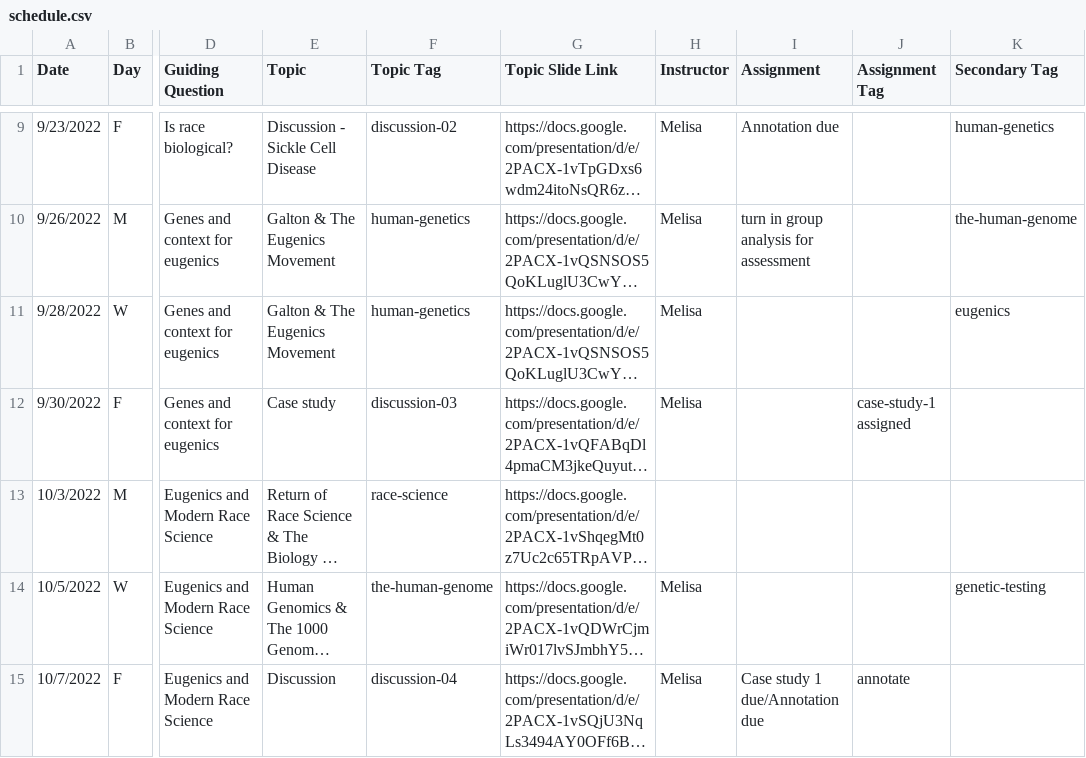
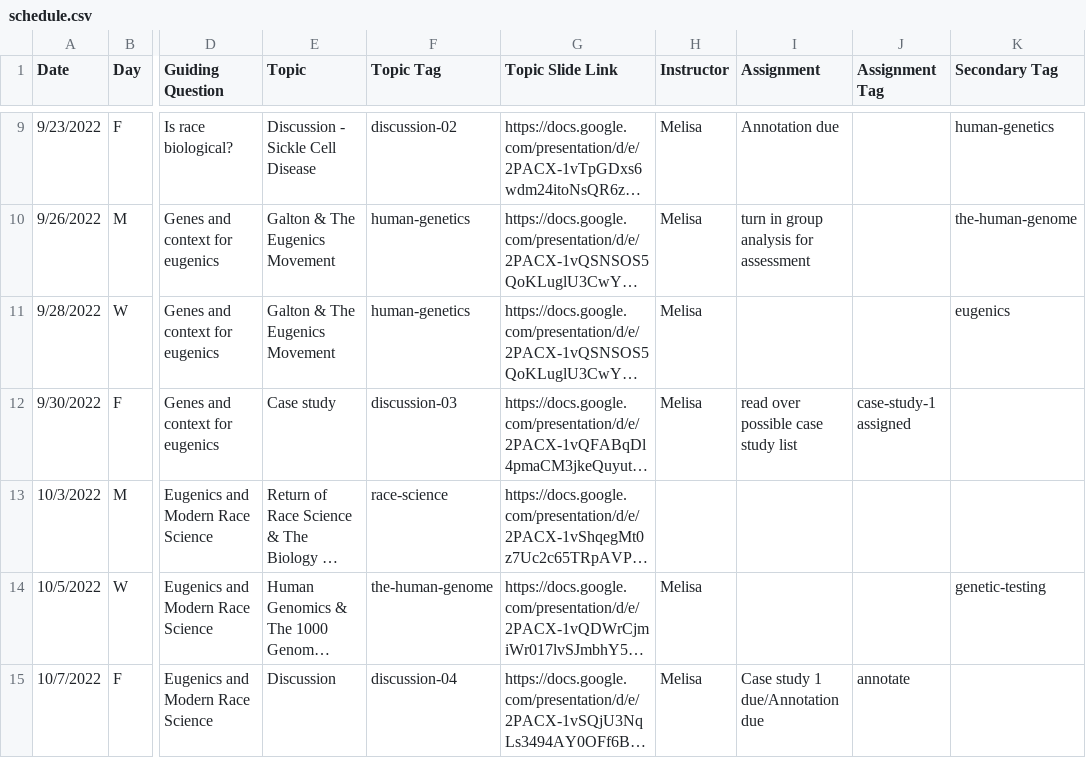
Before and after one commit to bu-bioinfo/bf510, a CSV file: _data/schedule.csv, drawn as a sheet; only a part is shown, gaps mark what is left out; long unchanged cells end in …; the diff names each change by its address in the sheet, - before the commit and + after, or states it on an @@ line.

Commit message:
Update schedule.csv

```diff
--- a/_data/schedule.csv
+++ b/_data/schedule.csv
-I12 (Assignment): (empty)
+I12 (Assignment): read over possible case study list
```
